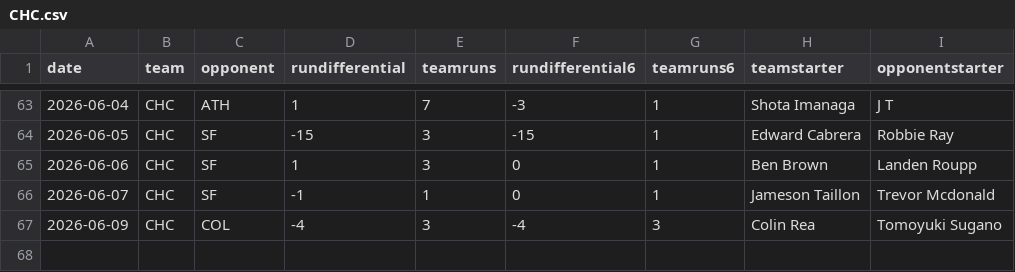
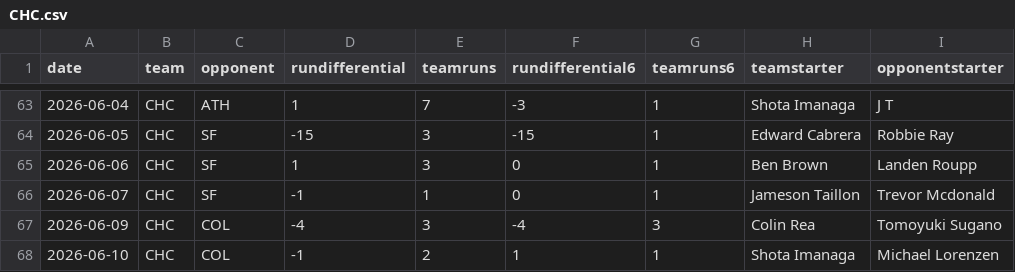
Before and after one commit to fantasy-toolz/mlb-predictions, a CSV file: data/2026/teams/CHC.csv, drawn as a sheet; only a part is shown, gaps mark what is left out; the diff names each change by its address in the sheet, - before the commit and + after, or states it on an @@ line.

```diff
--- a/data/2026/teams/CHC.csv
+++ b/data/2026/teams/CHC.csv
+row 68: 2026-06-10 | CHC | COL | -1 | 2 | 1 | 1 | Shota Imanaga | Michael Lorenzen
```
Also changed, not shown: data/2026/teams/ATH.csv, data/2026/teams/CLE.csv, 31 other files.
